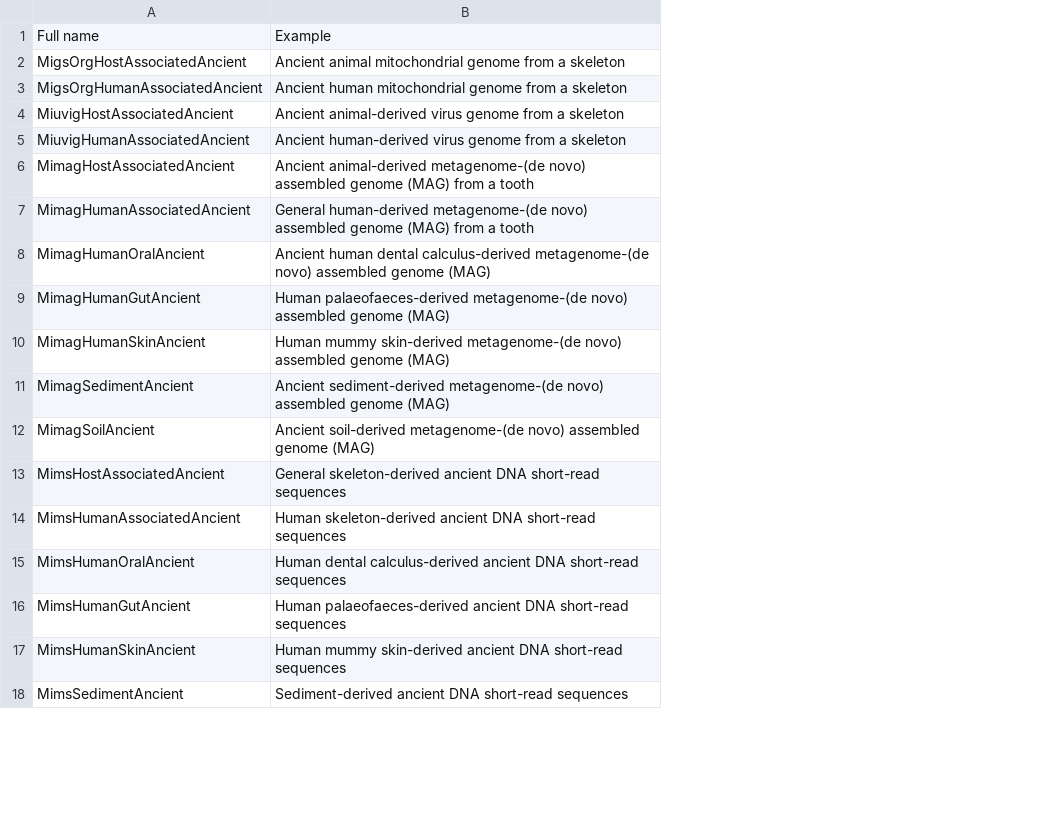
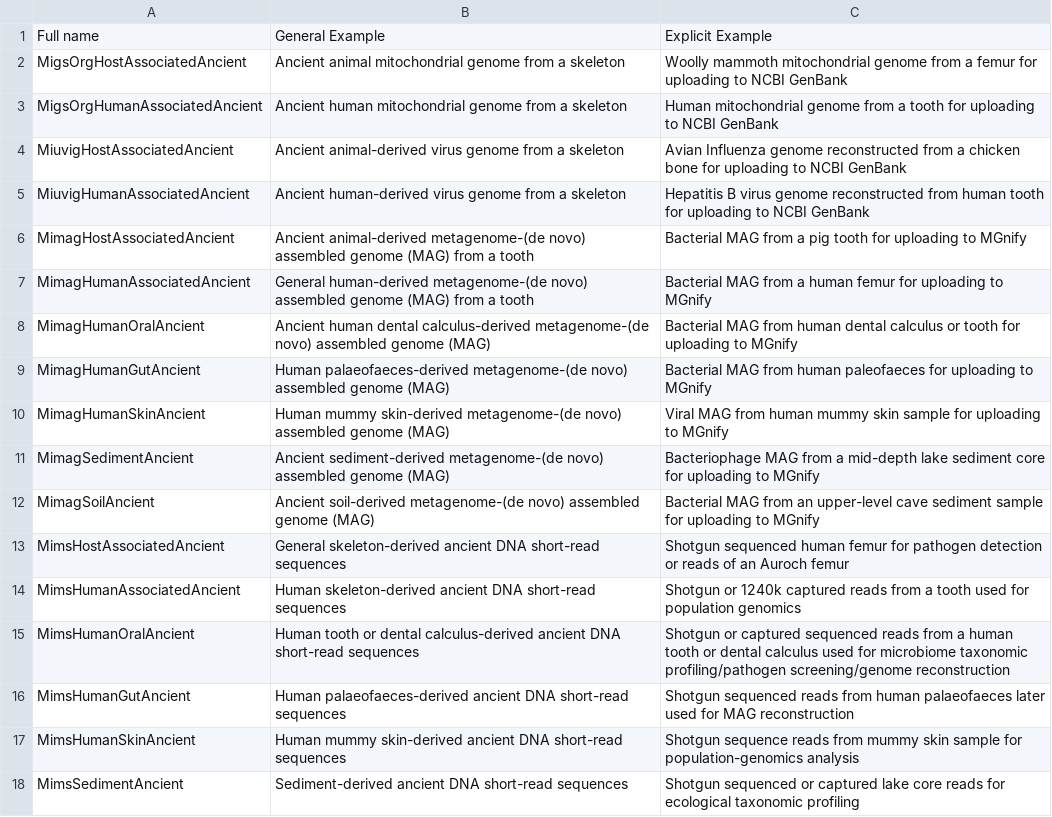
Before and after one commit to MIxS-MInAS/MIxS-MInAS.github.io, a CSV file: docs/assets/checklists/versions/combinations-2025-02-11.csv, drawn as a sheet; only a part is shown; the diff names each change by its address in the sheet, - before the commit and + after, or states it on an @@ line.

Commit message:
Fix links, add cocrete combi examples to table, add link to a decision tree

```diff
--- a/docs/assets/checklists/versions/combinations-2025-02-11.csv
+++ b/docs/assets/checklists/versions/combinations-2025-02-11.csv
+column C, rows 1-18: Explicit Example | Woolly mammoth mitochondrial genome from a femur for uploading to NCBI GenBank | Human mitochondrial genome from a tooth for uploading to NCBI GenBank | Avian Influenza genome reconstructed from a chicken bone for uploading to NCBI GenBank | Hepatitis B virus genome reconstructed from human tooth for uploading to NCBI GenBank | Bacterial MAG from a pig tooth for uploading to MGnify | Bacterial MAG from a human femur for uploading to MGnify | Bacterial MAG from human dental calculus or tooth for uploading to MGnify | Bacterial MAG from human paleofaeces for uploading to MGnify | Viral MAG from human mummy skin sample for uploading to MGnify | Bacteriophage MAG from a mid-depth lake sediment core for uploading to MGnify | Bacterial MAG from an upper-level cave sediment sample for uploading to MGnify | Shotgun sequenced human femur for pathogen detection or reads of an Auroch femur | Shotgun or 1240k captured reads from a tooth used for population genomics | Shotgun or captured sequenced reads from a human tooth or dental calculus used for microbiome taxonomic profiling/pathogen screening/genome reconstruction | Shotgun sequenced reads from human palaeofaeces later used for MAG reconstruction | Shotgun sequence reads from mummy skin sample for population-genomics analysis | Shotgun sequenced or captured lake core reads for ecological taxonomic profiling
-B1: Example
+B1: General Example
-B15: Human dental calculus-derived…
+B15: Human tooth or dental calculus-derived…
```
Also changed, not shown: 7 other files.
